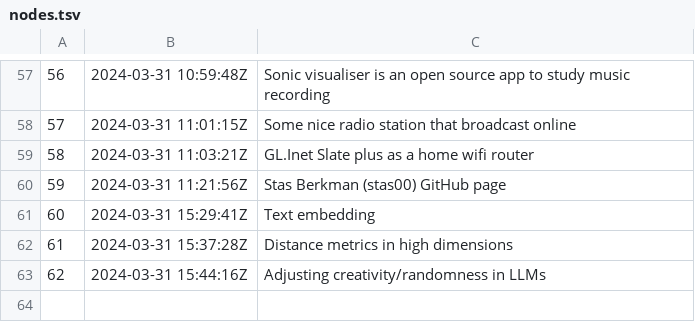
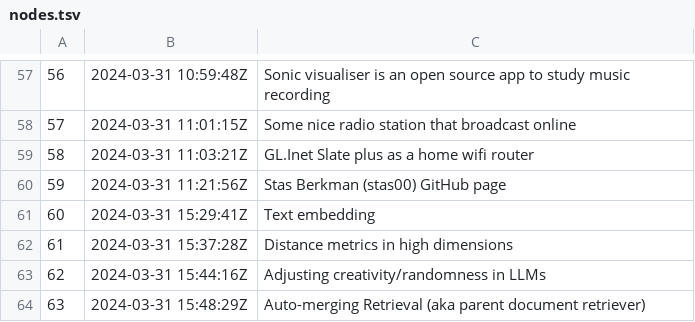
Before and after one commit to alxn0/zet, a TSV file: docs/dex/nodes.tsv, drawn as a sheet; only a part is shown, gaps mark what is left out; the diff names each change by its address in the sheet, - before the commit and + after, or states it on an @@ line.

Commit message:
Auto-merging Retrieval (aka parent document retriever)

```diff
--- a/docs/dex/nodes.tsv
+++ b/docs/dex/nodes.tsv
+row 64: 63 | 2024-03-31 15:48:29Z | Auto-merging Retrieval (aka parent document retriever)
```
Also changed, not shown: 5 other files.
